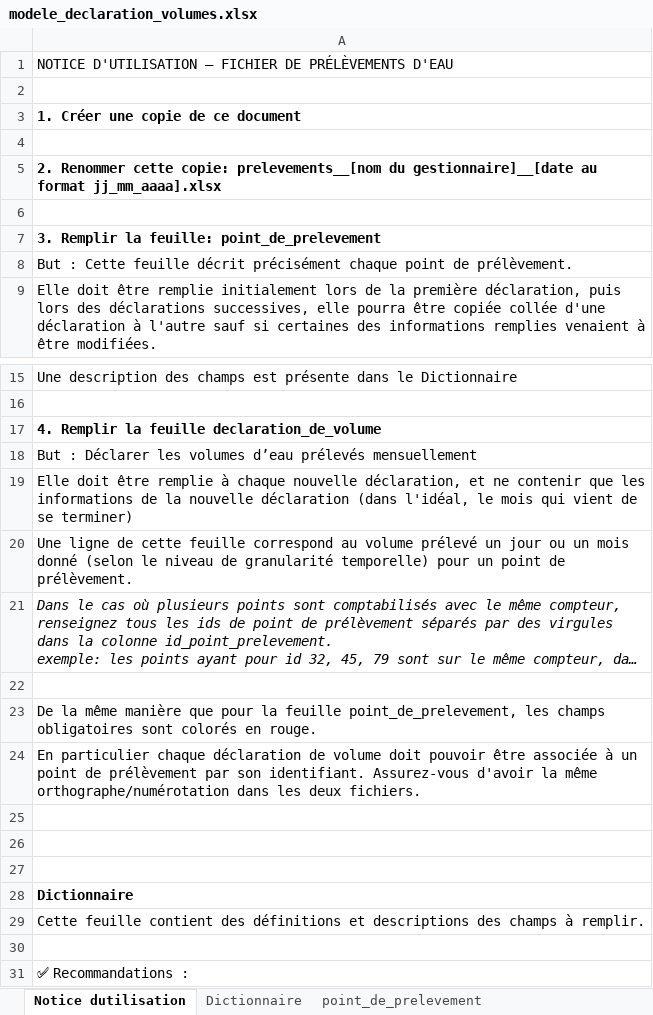
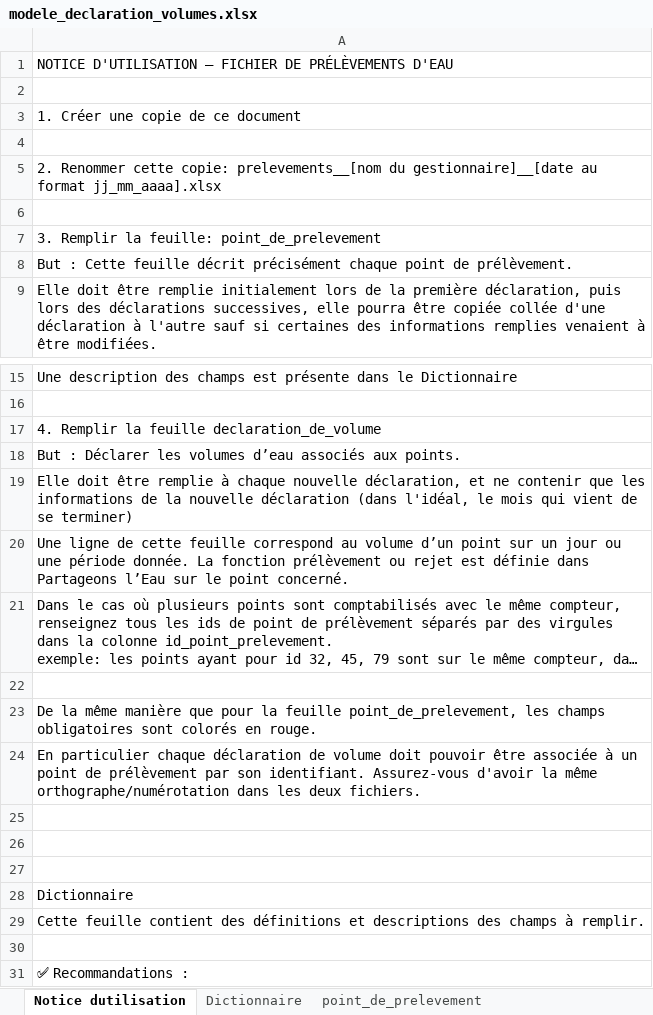
Before and after one commit to MTES-MCT/prelevements-deau-front, an Excel workbook: public/images/assets/modele_declaration_volumes.xlsx, sheet Notice dutilisation, drawn as a sheet; only a part is shown, gaps mark what is left out; long unchanged cells end in …; values as stored, in another font and other column widths than the file's, no borders; the diff names each change by its address in the sheet, - before the commit and + after, or states it on an @@ line.

Commit message:
Support withdrawal and discharge point types

```diff
--- a/public/images/assets/modele_declaration_volumes.xlsx (sheet Notice dutilisation)
+++ b/public/images/assets/modele_declaration_volumes.xlsx (sheet Notice dutilisation)
-A3 bold: on
+A3 bold: off
-A5 bold: on
+A5 bold: off
-A7 bold: on
+A7 bold: off
-A17 bold: on
+A17 bold: off
-A18: …volumes d’eau prélevés mensuellement
+A18: …volumes d’eau associés aux points.
-A20: …au volume prélevé un jour ou un mois donné (selon le niveau de granularité temporelle) pour un point de prélèvement.
+A20: …au volume d’un point sur un jour ou une période donnée. La fonction prélèvement ou rejet est définie dans Partageons l’Eau sur le point concerné.
-A21 italic: on
+A21 italic: off
-A28 bold: on
+A28 bold: off
```
Also changed, not shown: sheet point_de_prelevement, sheet declaration_de_volume, sheet Dictionnaire, 34 other files.
